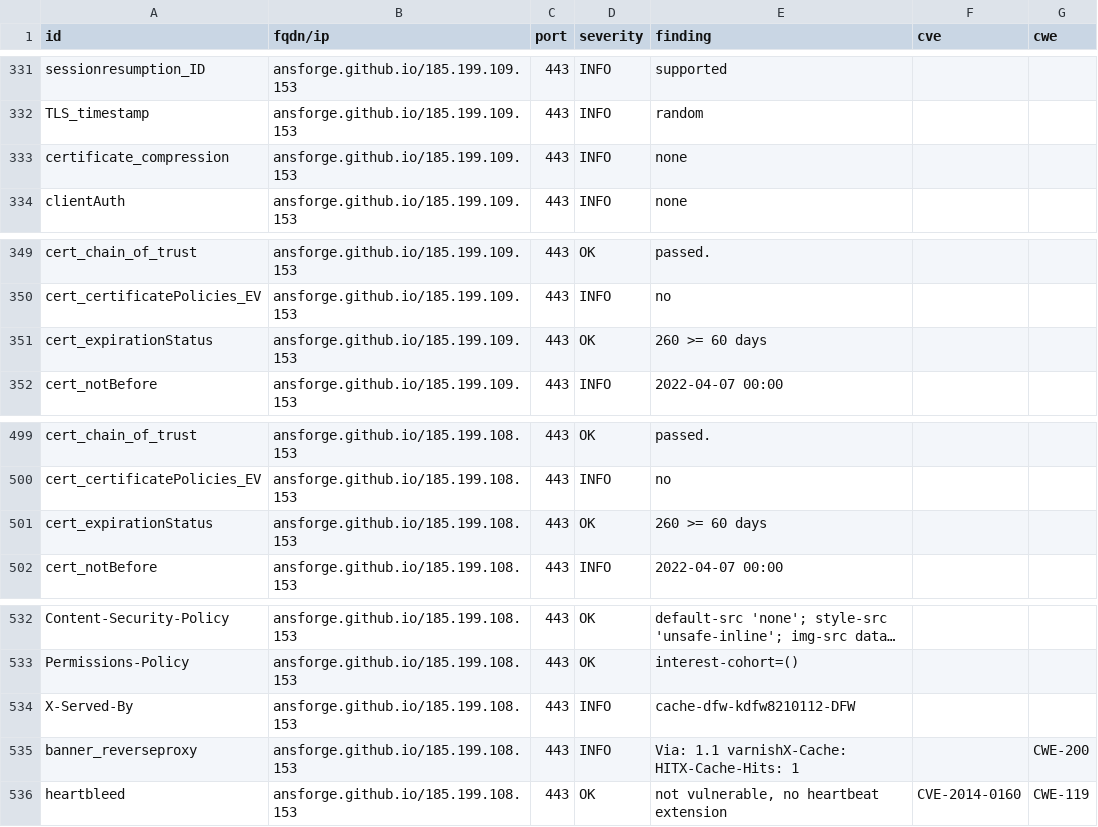
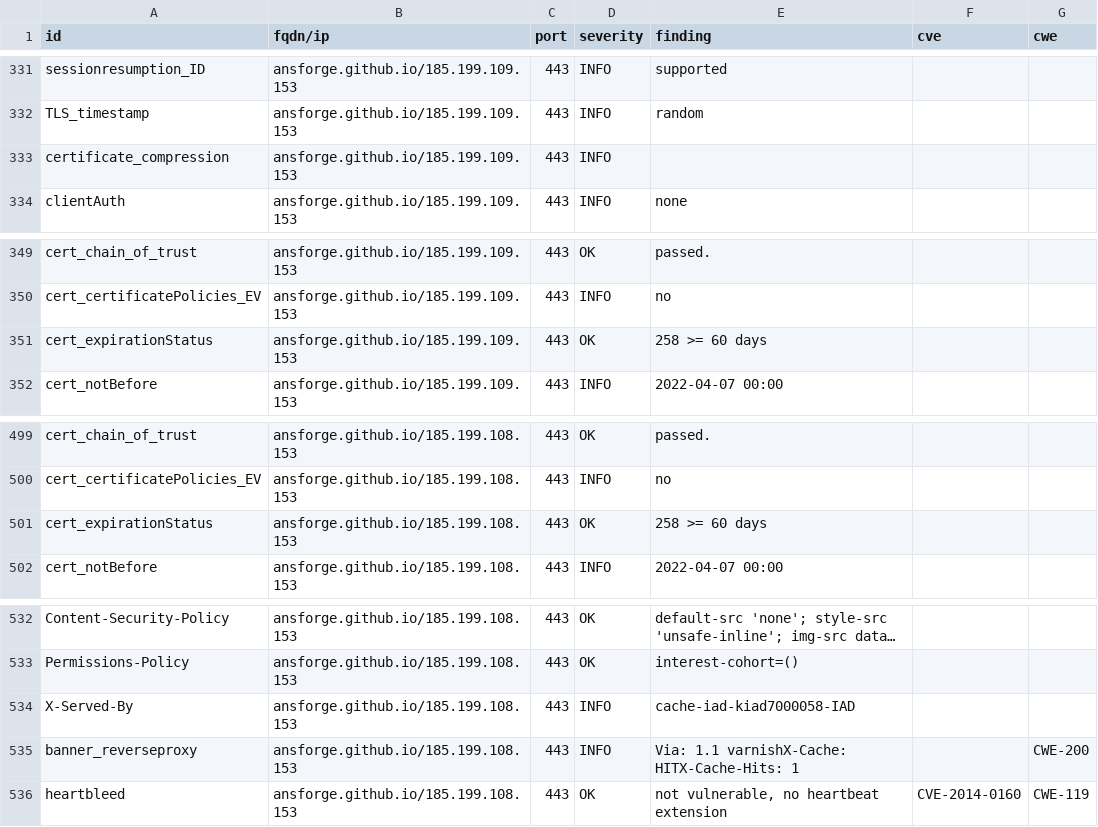
Before and after one commit to ansforge/dashlord, a CSV file: results/aHR0cHM6Ly9hbnNmb3JnZS5naXRodWIuaW8vRG9jdW1lbnRhdGlvbi8=/testssl.csv, drawn as a sheet; only a part is shown, gaps mark what is left out; long unchanged cells end in …; the diff covers the shown part only.

```diff
--- a/results/aHR0cHM6Ly9hbnNmb3JnZS5naXRodWIuaW8vRG9jdW1lbnRhdGlvbi8=/testssl.csv
+++ b/results/aHR0cHM6Ly9hbnNmb3JnZS5naXRodWIuaW8vRG9jdW1lbnRhdGlvbi8=/testssl.csv
@@ -332,3 +332,3 @@
 "TLS_timestamp","ansforge.github.io/185.199.109.153","443","INFO","random","",""
-"certificate_compression","ansforge.github.io/185.199.109.153","443","INFO","none","",""
+"certificate_compression","ansforge.github.io/185.199.109.153","443","INFO","","",""
 "clientAuth","ansforge.github.io/185.199.109.153","443","INFO","none","",""
@@ -350,3 +350,3 @@
 "cert_certificatePolicies_EV","ansforge.github.io/185.199.109.153","443","INFO","no","",""
-"cert_expirationStatus","ansforge.github.io/185.199.109.153","443","OK","260 >= 60 days","",""
+"cert_expirationStatus","ansforge.github.io/185.199.109.153","443","OK","258 >= 60 days","",""
 "cert_notBefore","ansforge.github.io/185.199.109.153","443","INFO","2022-04-07 00:00","",""
@@ -500,3 +500,3 @@
 "cert_certificatePolicies_EV","ansforge.github.io/185.199.108.153","443","INFO","no","",""
-"cert_expirationStatus","ansforge.github.io/185.199.108.153","443","OK","260 >= 60 days","",""
+"cert_expirationStatus","ansforge.github.io/185.199.108.153","443","OK","258 >= 60 days","",""
 "cert_notBefore","ansforge.github.io/185.199.108.153","443","INFO","2022-04-07 00:00","",""
@@ -533,3 +533,3 @@
 "Permissions-Policy","ansforge.github.io/185.199.108.153","443","OK","interest-cohort=()","",""
-"X-Served-By","ansforge.github.io/185.199.108.153","443","INFO","cache-dfw-kdfw8210112-DFW","",""
+"X-Served-By","ansforge.github.io/185.199.108.153","443","INFO","cache-iad-kiad7000058-IAD","",""
 "banner_reverseproxy","ansforge.github.io/185.199.108.153","443","INFO","Via: 1.1 varnishX-Cache: HITX-Cache-Hits: 1","","CWE-200"
```
Also changed, not shown: 19 edited cells elsewhere in this file, 11 other files.
